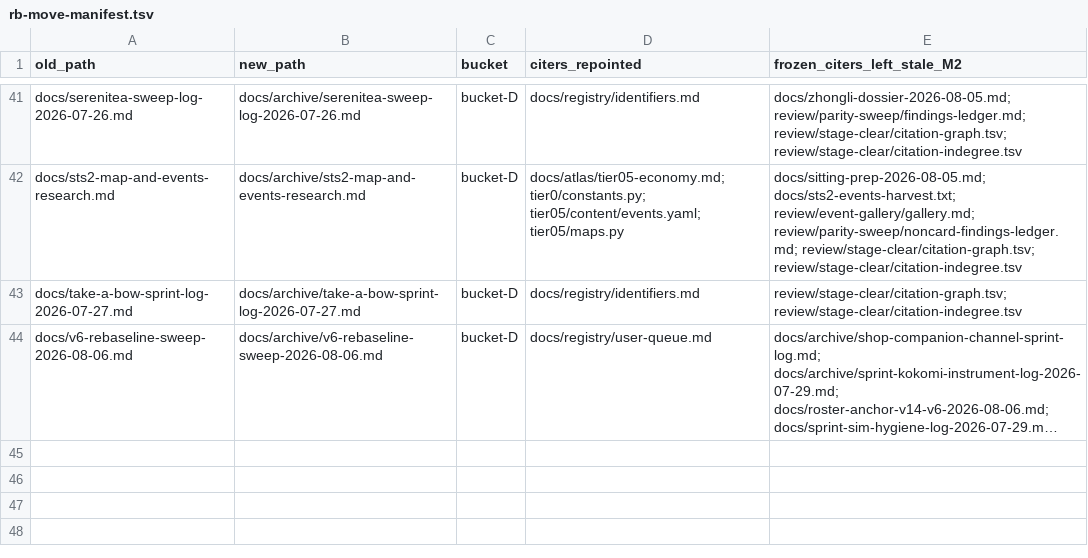
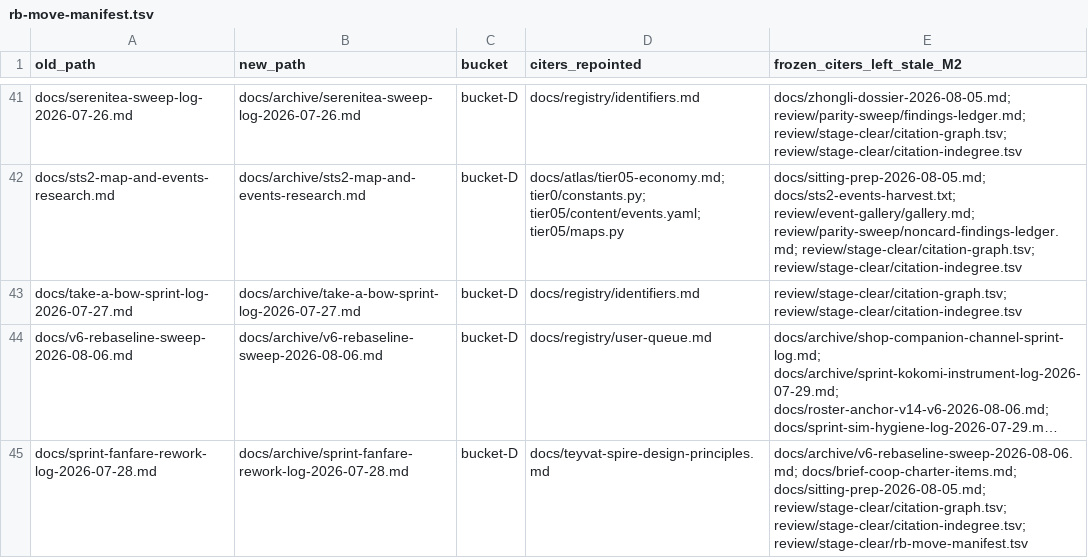
Before and after one commit to MontySteele/GItS, a TSV file: review/stage-clear/rb-move-manifest.tsv, drawn as a sheet; only a part is shown, gaps mark what is left out; long unchanged cells end in …; the diff names each change by its address in the sheet, - before the commit and + after, or states it on an @@ line.

```diff
--- a/review/stage-clear/rb-move-manifest.tsv
+++ b/review/stage-clear/rb-move-manifest.tsv
+row 45: docs/sprint-fanfare-rework-log-2026-07-28.md | docs/archive/sprint-fanfare-rework-log-2026-07-28.md | bucket-D | docs/teyvat-spire-design-principles.md | docs/archive/v6-rebaseline-sweep-2026-08-06.md; docs/brief-coop-charter-items.md; docs/sitting-prep-2026-08-05.md; review/stage-clear/citation-graph.tsv; review/stage-clear/citation-indegree.tsv; review/stage-clear/rb-move-manifest.tsv
```
Also changed, not shown: docs/registry/known-identifiers.tsv, review/stage-clear/citation-indegree.tsv, 9 other files.
